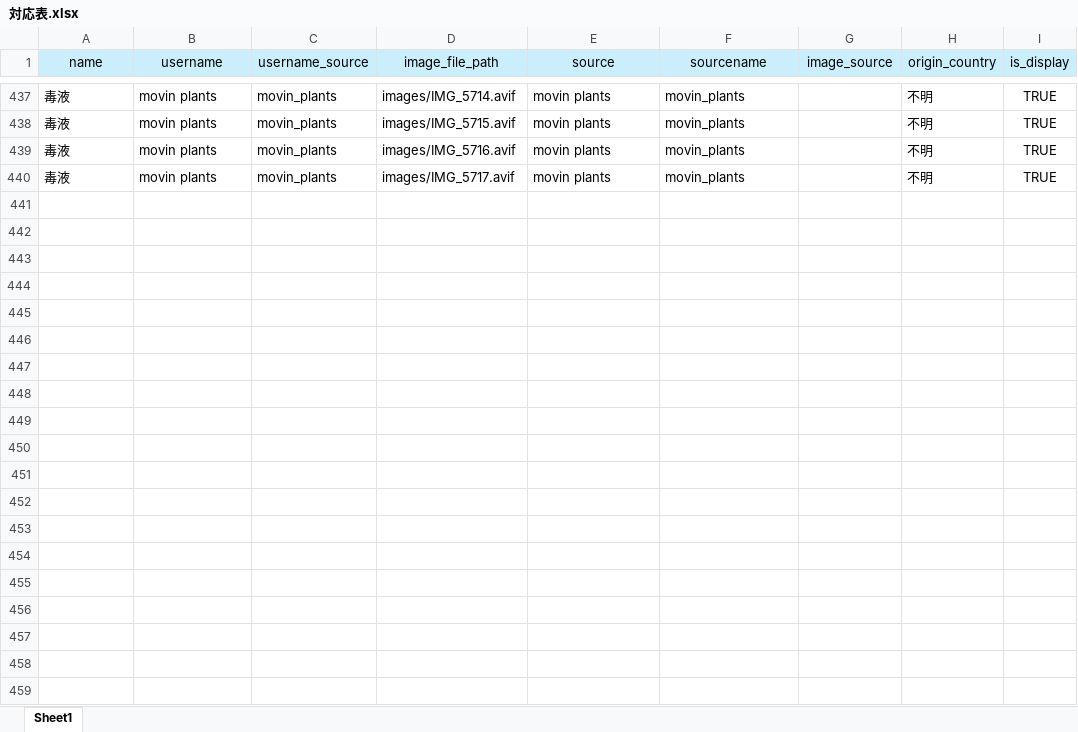
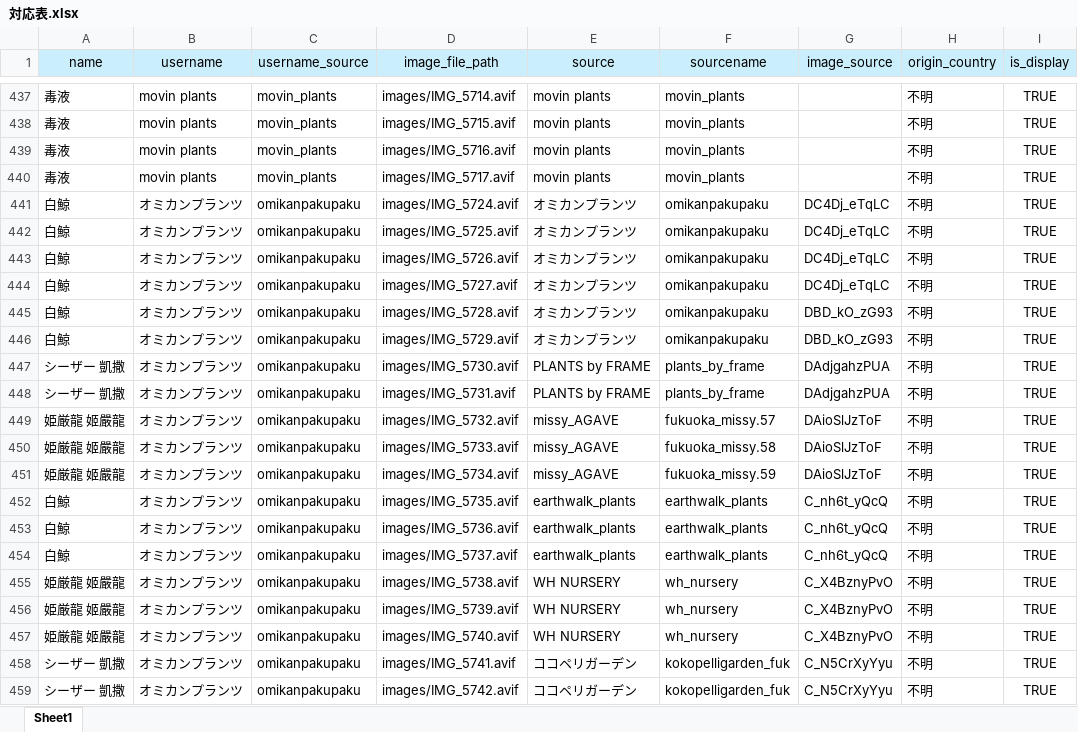
Before and after one commit to IggyRAW/agave-image-search-system, an Excel workbook: src/backend/excel/対応表.xlsx, sheet Sheet1, drawn as a sheet; only a part is shown, gaps mark what is left out; values as stored, in another font and other column widths than the file's, no borders; the diff covers the shown part only; the diff names each change by its address in the sheet, - before the commit and + after, or states it on an @@ line.

```diff
--- a/src/backend/excel/対応表.xlsx (sheet Sheet1)
+++ b/src/backend/excel/対応表.xlsx (sheet Sheet1)
+row 441: 白鯨 | オミカンプランツ | omikanpakupaku | images/IMG_5724.avif | オミカンプランツ | omikanpakupaku | DC4Dj_eTqLC | 不明 | TRUE
+row 442: 白鯨 | オミカンプランツ | omikanpakupaku | images/IMG_5725.avif | オミカンプランツ | omikanpakupaku | DC4Dj_eTqLC | 不明 | TRUE
+row 443: 白鯨 | オミカンプランツ | omikanpakupaku | images/IMG_5726.avif | オミカンプランツ | omikanpakupaku | DC4Dj_eTqLC | 不明 | TRUE
+row 444: 白鯨 | オミカンプランツ | omikanpakupaku | images/IMG_5727.avif | オミカンプランツ | omikanpakupaku | DC4Dj_eTqLC | 不明 | TRUE
+row 445: 白鯨 | オミカンプランツ | omikanpakupaku | images/IMG_5728.avif | オミカンプランツ | omikanpakupaku | DBD_kO_zG93 | 不明 | TRUE
+row 446: 白鯨 | オミカンプランツ | omikanpakupaku | images/IMG_5729.avif | オミカンプランツ | omikanpakupaku | DBD_kO_zG93 | 不明 | TRUE
+row 447: シーザー 凱撒 | オミカンプランツ | omikanpakupaku | images/IMG_5730.avif | PLANTS by FRAME | plants_by_frame | DAdjgahzPUA | 不明 | TRUE
+row 448: シーザー 凱撒 | オミカンプランツ | omikanpakupaku | images/IMG_5731.avif | PLANTS by FRAME | plants_by_frame | DAdjgahzPUA | 不明 | TRUE
+row 449: 姫厳龍 姬嚴龍 | オミカンプランツ | omikanpakupaku | images/IMG_5732.avif | missy_AGAVE | fukuoka_missy.57 | DAioSlJzToF | 不明 | TRUE
+row 450: 姫厳龍 姬嚴龍 | オミカンプランツ | omikanpakupaku | images/IMG_5733.avif | missy_AGAVE | fukuoka_missy.58 | DAioSlJzToF | 不明 | TRUE
+row 451: 姫厳龍 姬嚴龍 | オミカンプランツ | omikanpakupaku | images/IMG_5734.avif | missy_AGAVE | fukuoka_missy.59 | DAioSlJzToF | 不明 | TRUE
+row 452: 白鯨 | オミカンプランツ | omikanpakupaku | images/IMG_5735.avif | earthwalk_plants | earthwalk_plants | C_nh6t_yQcQ | 不明 | TRUE
+row 453: 白鯨 | オミカンプランツ | omikanpakupaku | images/IMG_5736.avif | earthwalk_plants | earthwalk_plants | C_nh6t_yQcQ | 不明 | TRUE
+row 454: 白鯨 | オミカンプランツ | omikanpakupaku | images/IMG_5737.avif | earthwalk_plants | earthwalk_plants | C_nh6t_yQcQ | 不明 | TRUE
+row 455: 姫厳龍 姬嚴龍 | オミカンプランツ | omikanpakupaku | images/IMG_5738.avif | WH NURSERY | wh_nursery | C_X4BznyPvO | 不明 | TRUE
+row 456: 姫厳龍 姬嚴龍 | オミカンプランツ | omikanpakupaku | images/IMG_5739.avif | WH NURSERY | wh_nursery | C_X4BznyPvO | 不明 | TRUE
+row 457: 姫厳龍 姬嚴龍 | オミカンプランツ | omikanpakupaku | images/IMG_5740.avif | WH NURSERY | wh_nursery | C_X4BznyPvO | 不明 | TRUE
+row 458: シーザー 凱撒 | オミカンプランツ | omikanpakupaku | images/IMG_5741.avif | ココペリガーデン | kokopelligarden_fuk | C_N5CrXyYyu | 不明 | TRUE
+row 459: シーザー 凱撒 | オミカンプランツ | omikanpakupaku | images/IMG_5742.avif | ココペリガーデン | kokopelligarden_fuk | C_N5CrXyYyu | 不明 | TRUE
```
Also changed, not shown: 13 added rows elsewhere in this sheet, 32 other files.
